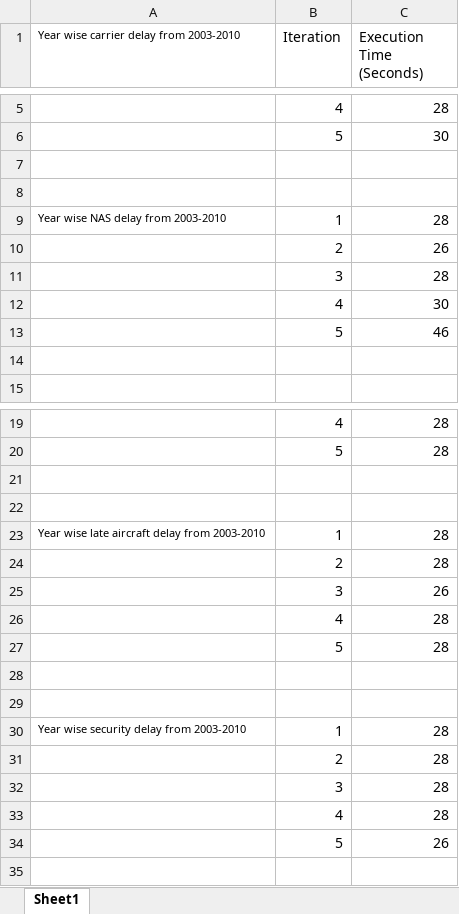
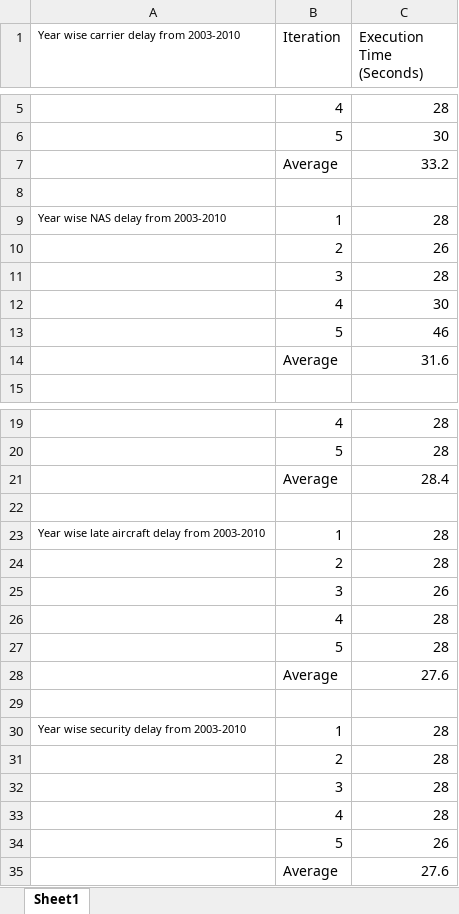
Before and after one commit to vimad/229412h-emr-lab, an Excel workbook: UoM_MapReduce-vs-Spark/Spark/results and screenshots/execution-times.xlsx, sheet Sheet1, drawn as a sheet; only a part is shown, gaps mark what is left out; values as stored, in another font and other column widths than the file's, no borders; the diff names each change by its address in the sheet, - before the commit and + after, or states it on an @@ line.

```diff
--- a/UoM_MapReduce-vs-Spark/Spark/results and screenshots/execution-times.xlsx (sheet Sheet1)
+++ b/UoM_MapReduce-vs-Spark/Spark/results and screenshots/execution-times.xlsx (sheet Sheet1)
-row 7: (empty)
+row 7:  | Average | 33.2
-row 14: (empty)
+row 14:  | Average | 31.6
-row 21: (empty)
+row 21:  | Average | 28.4
-row 28: (empty)
+row 28:  | Average | 27.6
+row 35:  | Average | 27.6
```
Also changed, not shown: 2 other files.
